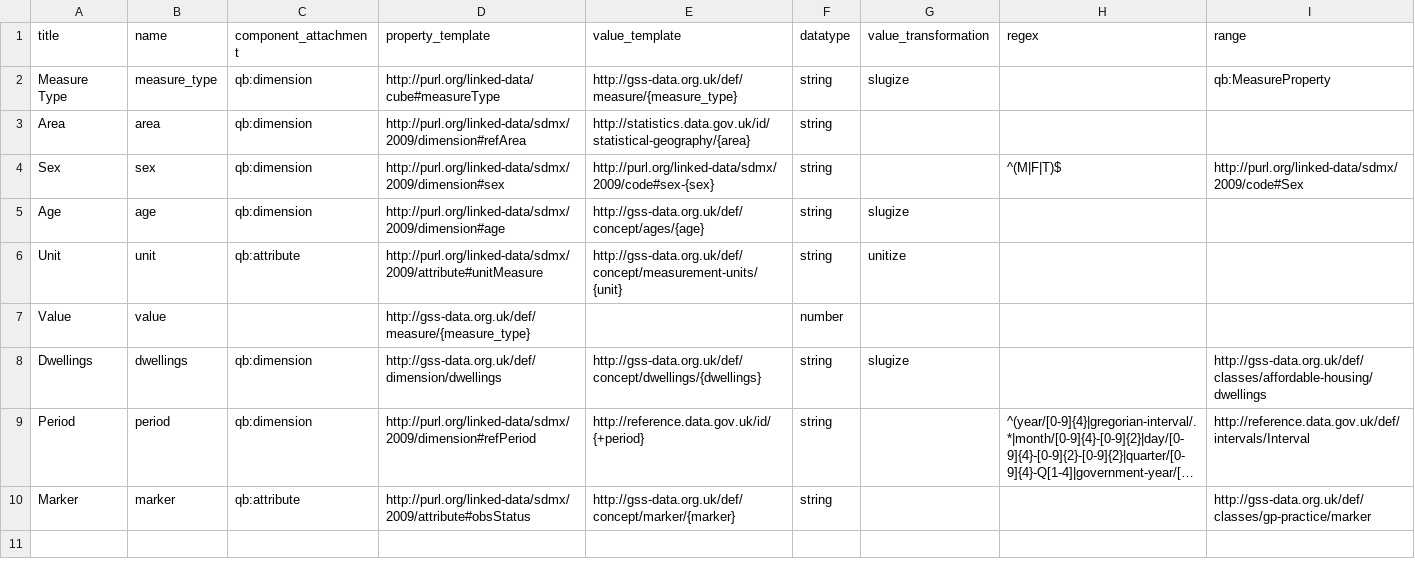
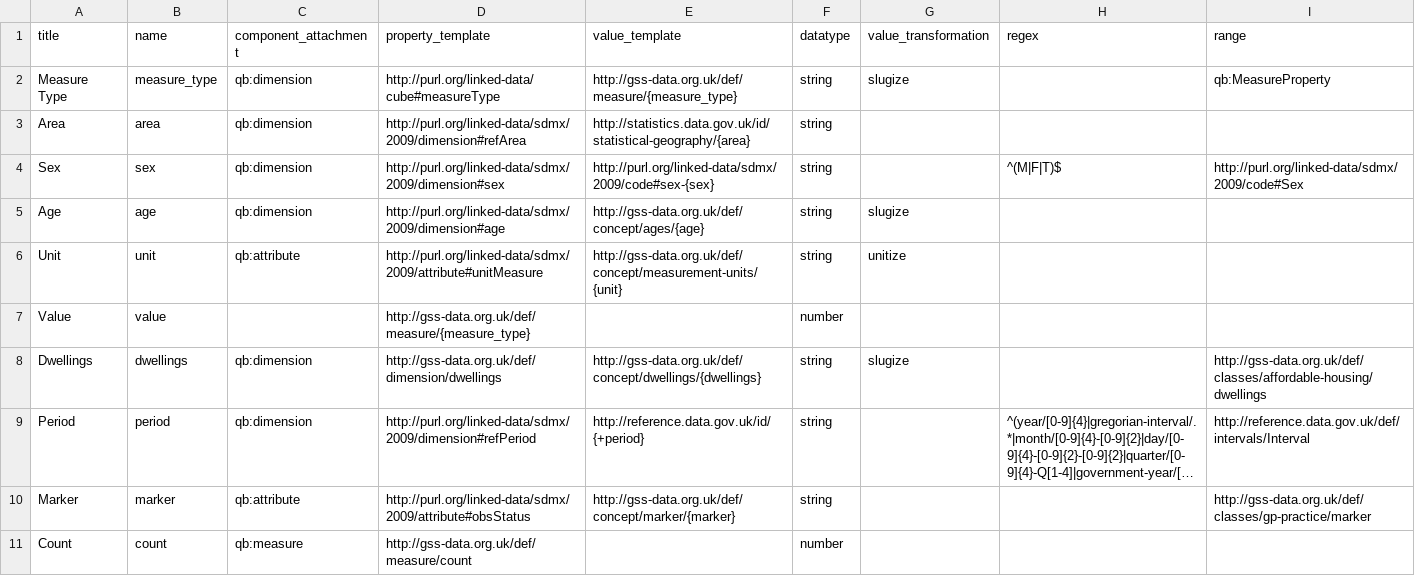
Before and after one commit to GSS-Cogs/family-affordable-housing, a CSV file: reference/columns.csv, drawn as a sheet; long unchanged cells end in …; the diff names each change by its address in the sheet, - before the commit and + after, or states it on an @@ line.

Commit message:
Update columns.csv

```diff
--- a/reference/columns.csv
+++ b/reference/columns.csv
+row 11: Count | count | qb:measure | http://gss-data.org.uk/def/measure/count |  | number
```
